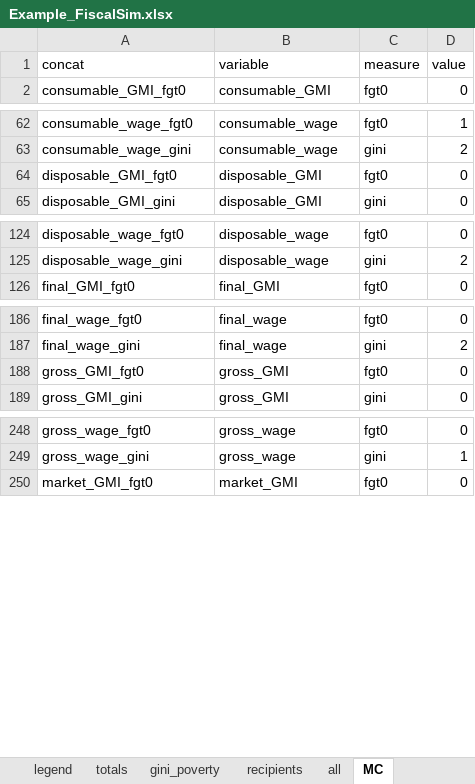
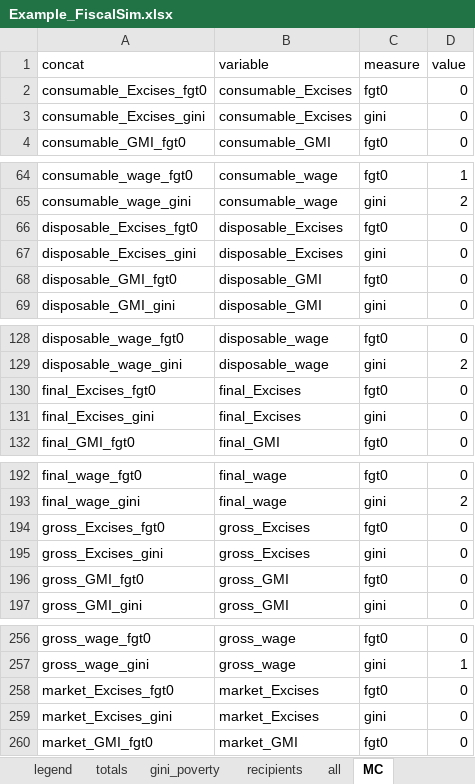
Before and after one commit to wbEPL/Example_FiscalSim, an Excel workbook: 03.Tool/Example_FiscalSim.xlsx, sheet MC, drawn as a sheet; only a part is shown, gaps mark what is left out; values as stored, in another font and other column widths than the file's, no borders; the diff covers the shown part only; the diff names each change by its address in the sheet, - before the commit and + after, or states it on an @@ line.

Commit message:
Adding excises to the code

```diff
--- a/03.Tool/Example_FiscalSim.xlsx (sheet MC)
+++ b/03.Tool/Example_FiscalSim.xlsx (sheet MC)
+row 2: consumable_Excises_fgt0 | consumable_Excises | fgt0 | 0
+row 3: consumable_Excises_gini | consumable_Excises | gini | 0
+row 66: disposable_Excises_fgt0 | disposable_Excises | fgt0 | 0
+row 67: disposable_Excises_gini | disposable_Excises | gini | 0
+row 130: final_Excises_fgt0 | final_Excises | fgt0 | 0
+row 131: final_Excises_gini | final_Excises | gini | 0
+row 194: gross_Excises_fgt0 | gross_Excises | fgt0 | 0
+row 195: gross_Excises_gini | gross_Excises | gini | 0
+row 258: market_Excises_fgt0 | market_Excises | fgt0 | 0
+row 259: market_Excises_gini | market_Excises | gini | 0
```
Also changed, not shown: 4 added rows elsewhere in this sheet, sheet net_position, sheet totals, sheet all, sheet MC_table, sheet Parameters, sheet Incidence, 6 more sheets, other sheet tabs, hidden cells, charts or pictures, 4 other files.
